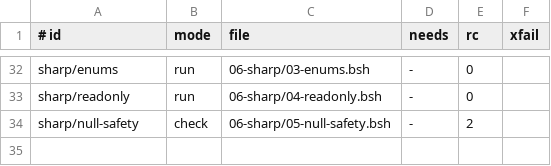
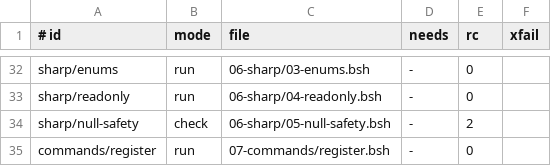
Before and after one commit to bashsharp/tour, a TSV file: cases.tsv, drawn as a sheet; only a part is shown, gaps mark what is left out; the diff names each change by its address in the sheet, - before the commit and + after, or states it on an @@ line.

Commit message:
07-commands: register your own command — a Bash# script with a contract in the bashy command ring (scratch ring; fresh shells see it); README/SKILL entries; gate case

```diff
--- a/cases.tsv
+++ b/cases.tsv
+row 35: commands/register | run | 07-commands/register.bsh | - | 0
```
Also changed, not shown: 4 other files.
